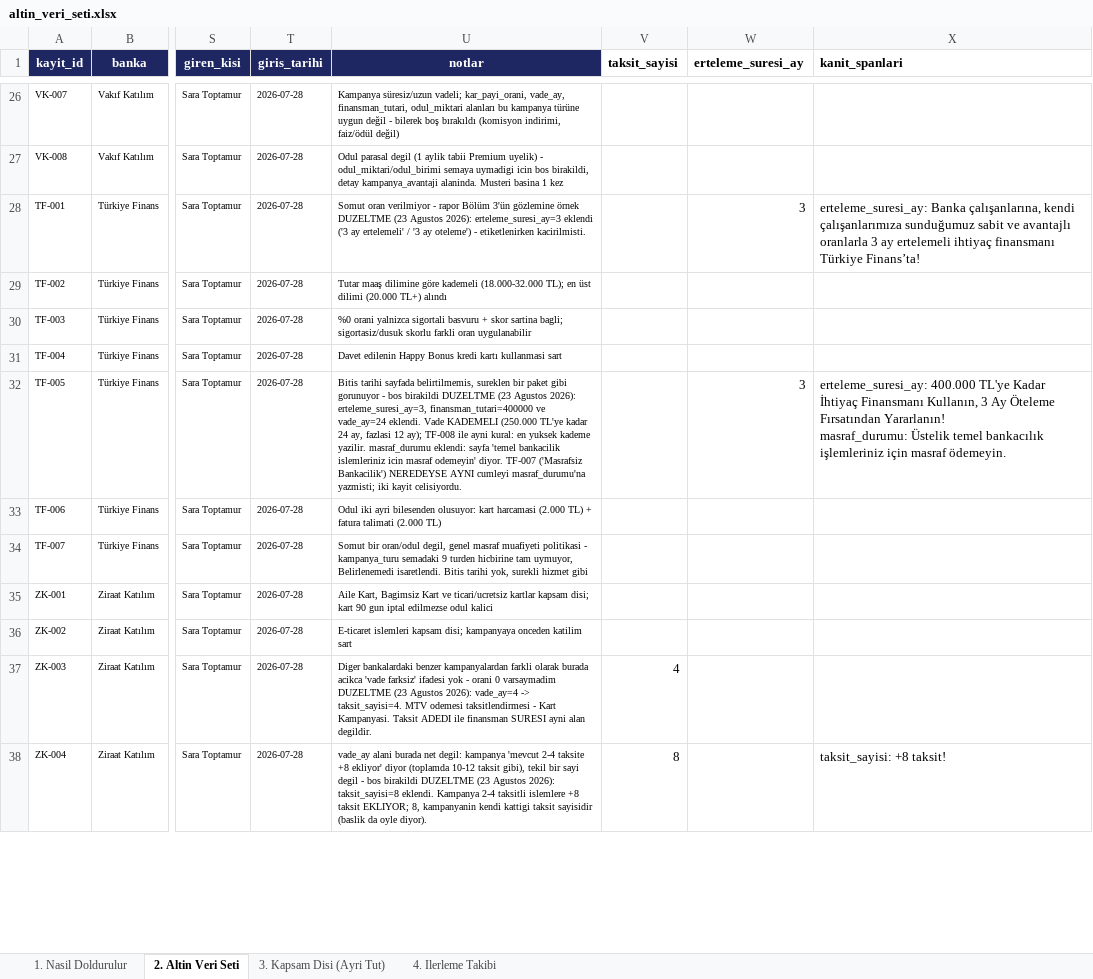
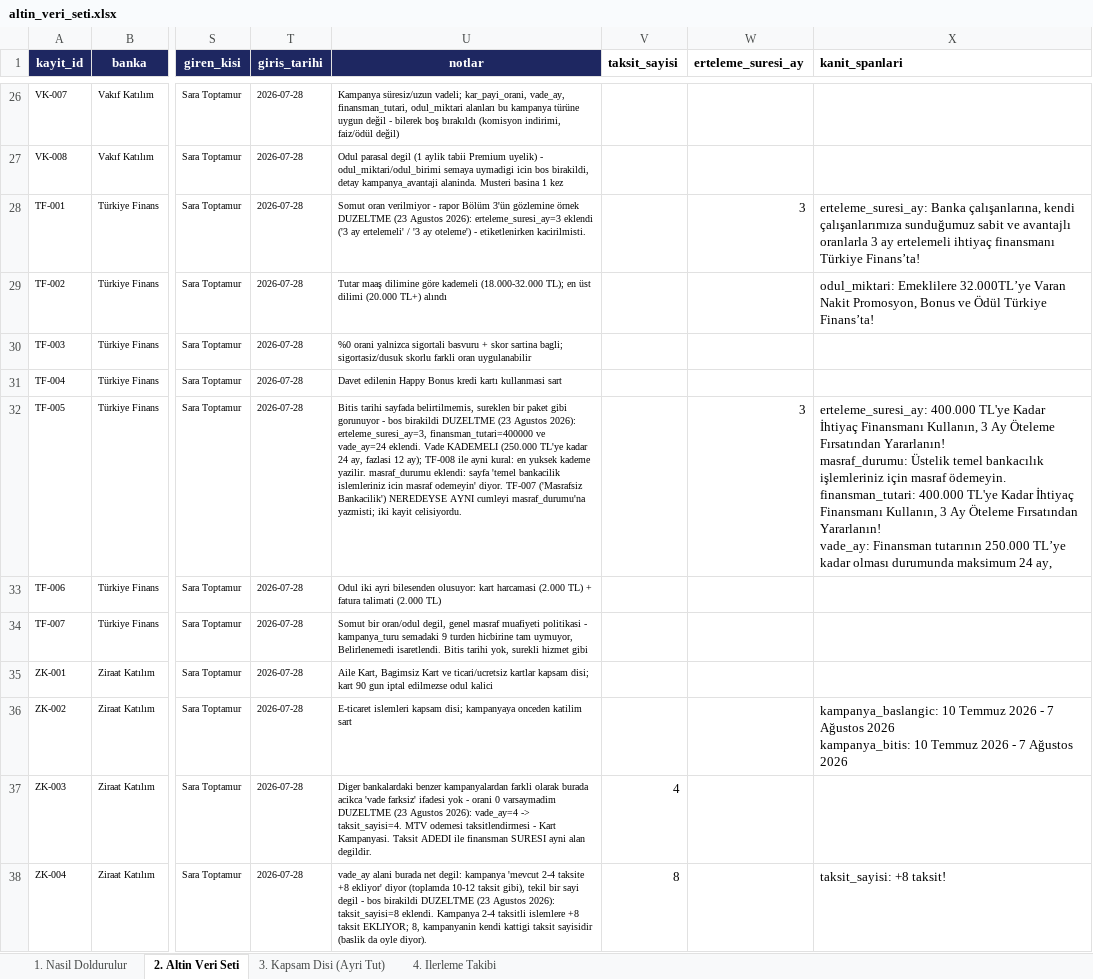
Before and after one commit to Sara-Toptamur36/katilim-ai, an Excel workbook: gold_dataset/altin_veri_seti.xlsx, sheet 2. Altin Veri Seti, drawn as a sheet; only a part is shown, gaps mark what is left out; values as stored, in another font and other column widths than the file's, no borders; ↵ is a line break in a cell; the diff covers the shown part only; the diff names each change by its address in the sheet, - before the commit and + after, or states it on an @@ line.

Commit message:
kanit spani araci eklendi, 45 span dolduruldu, TOM Katilim'a uc kayit

```diff
--- a/gold_dataset/altin_veri_seti.xlsx (sheet 2. Altin Veri Seti)
+++ b/gold_dataset/altin_veri_seti.xlsx (sheet 2. Altin Veri Seti)
-X29 (kanit_spanlari): (empty)
+X29 (kanit_spanlari): odul_miktari: Emeklilere 32.000TL’ye Varan Nakit Promosyon, Bonus ve Ödül Türkiye Finans’ta!
-X32 (kanit_spanlari): …masraf ödemeyin.
+X32 (kanit_spanlari): …masraf ödemeyin. ↵ finansman_tutari: 400.000 TL'ye Kadar İhtiyaç Finansmanı Kullanın, 3 Ay Öteleme Fırsatından Yararlanın! ↵ vade_ay: Finansman tutarının 250.000 TL’ye kadar olması durumunda maksimum 24 ay,
-X36 (kanit_spanlari): (empty)
+X36 (kanit_spanlari): kampanya_baslangic: 10 Temmuz 2026 - 7 Ağustos 2026 ↵ kampanya_bitis: 10 Temmuz 2026 - 7 Ağustos 2026
```
Also changed, not shown: 3 added rows and 21 edited cells elsewhere in this sheet, 3 other files.
